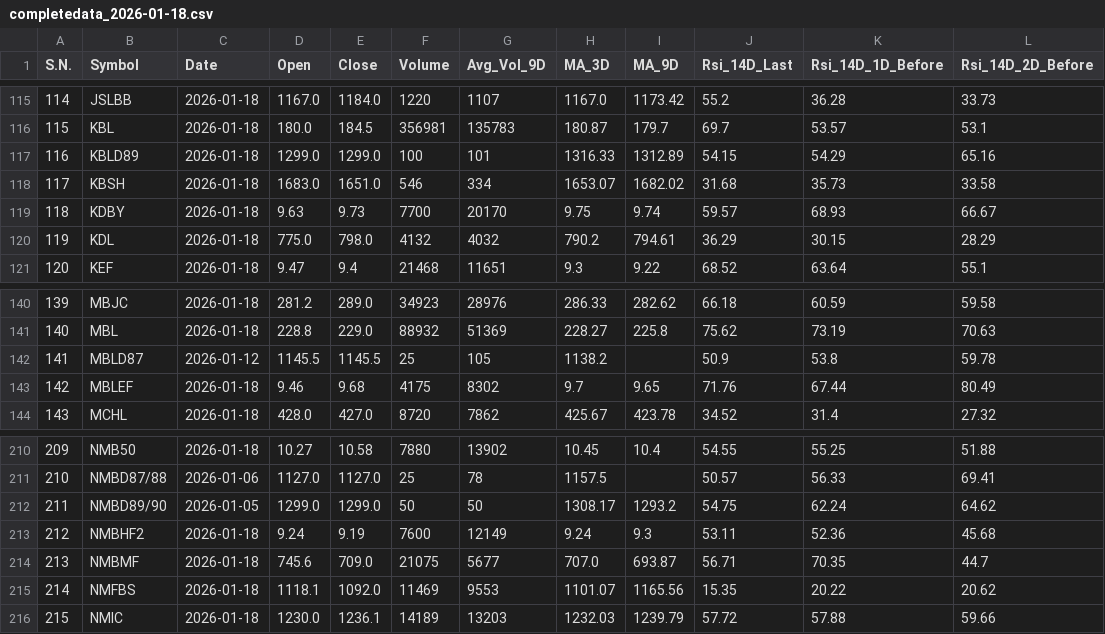
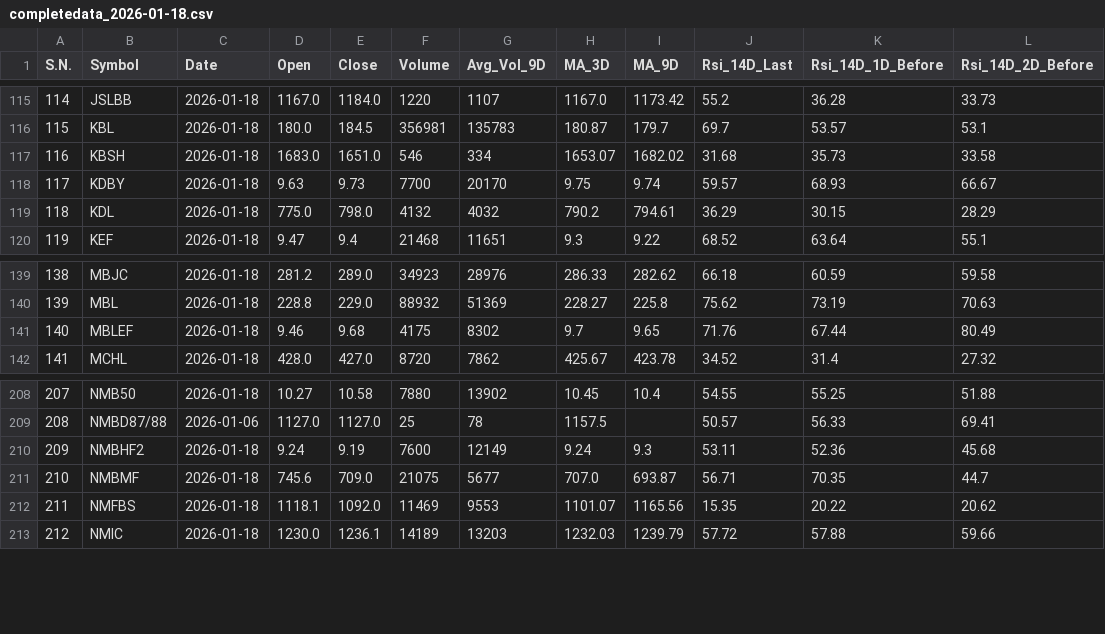
Before and after one commit to ChintanKoirala/NepseAnalysis, a CSV file: daily_data/completedata_2026-01-18.csv, drawn as a sheet; only a part is shown, gaps mark what is left out; removed rows and columns are numbered as before the commit, all else as after; the diff names each change by its address in the sheet, - before the commit and + after, or states it on an @@ line.

```diff
--- a/daily_data/completedata_2026-01-18.csv
+++ b/daily_data/completedata_2026-01-18.csv
-row 117: 116 | KBLD89 | 2026-01-18 | 1299.0 | 1299.0 | 100 | 101 | 1316.33 | 1312.89 | 54.15 | 54.29 | 65.16
@@ column A (S.N.) renumbered from row 117 down @@
-row 142: 141 | MBLD87 | 2026-01-12 | 1145.5 | 1145.5 | 25 | 105 | 1138.2 |  | 50.9 | 53.8 | 59.78
-row 212: 211 | NMBD89/90 | 2026-01-05 | 1299.0 | 1299.0 | 50 | 50 | 1308.17 | 1293.2 | 54.75 | 62.24 | 64.62
```
